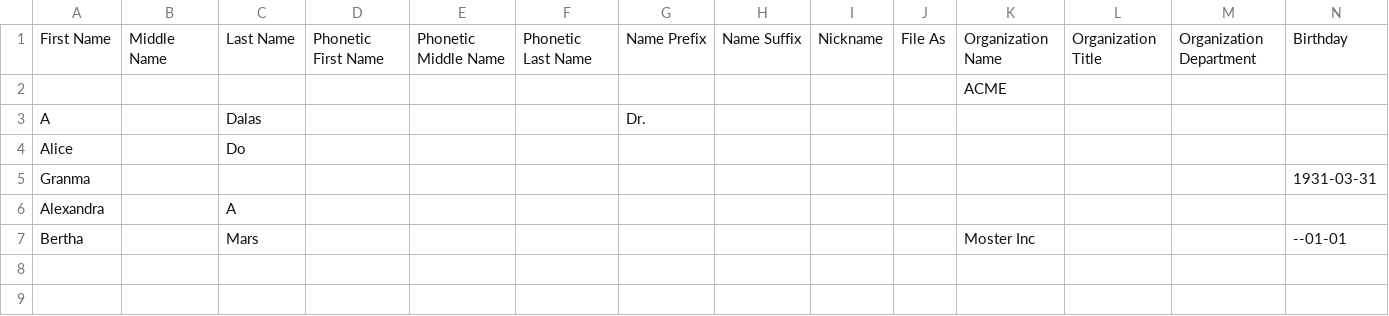
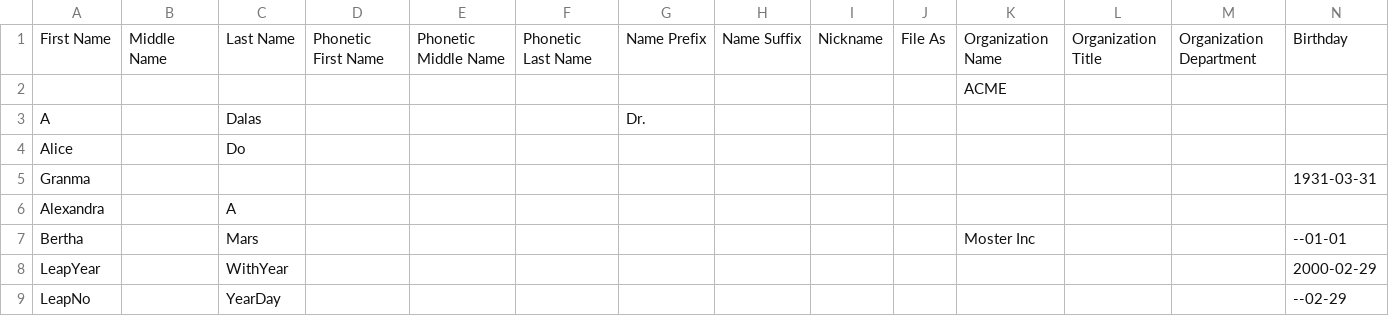
Before and after one commit to hectorzeta/Contact2BirthdayCalendar, a CSV file: example.csv, drawn as a sheet; only a part is shown; rows hold the shown columns only; the diff names each change by its address in the sheet, - before the commit and + after, or states it on an @@ line.

```diff
--- a/example.csv
+++ b/example.csv
+row 8: LeapYear |  | WithYear |  |  |  |  |  |  |  |  |  |  | 2000-02-29
+row 9: LeapNo |  | YearDay |  |  |  |  |  |  |  |  |  |  | --02-29
```
Also changed, not shown: 3 other files.
